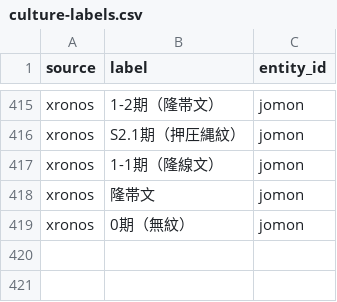
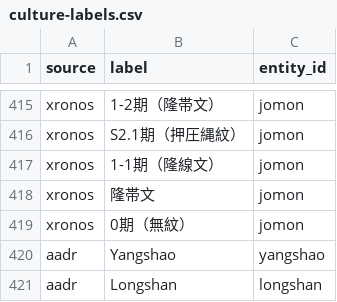
Before and after one commit to croftr/ancestor-atlas, a CSV file: data/curated/culture-labels.csv, drawn as a sheet; only a part is shown, gaps mark what is left out.

```diff
--- a/data/curated/culture-labels.csv
+++ b/data/curated/culture-labels.csv
@@ -419 +419,3 @@ xronos,隆帯文,jomon
 xronos,0期（無紋）,jomon
+aadr,Yangshao,yangshao
+aadr,Longshan,longshan
```
Also changed, not shown: data/curated/culture-sites.csv, 8 other files.
